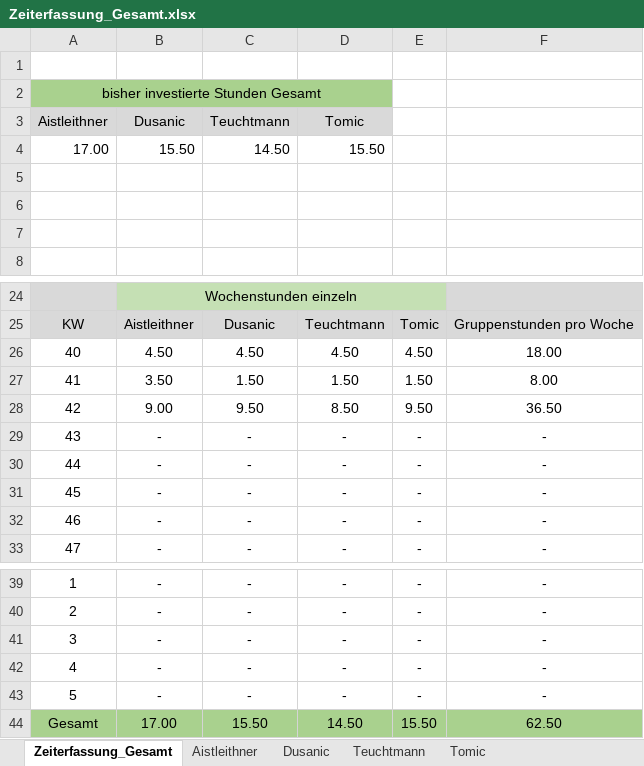
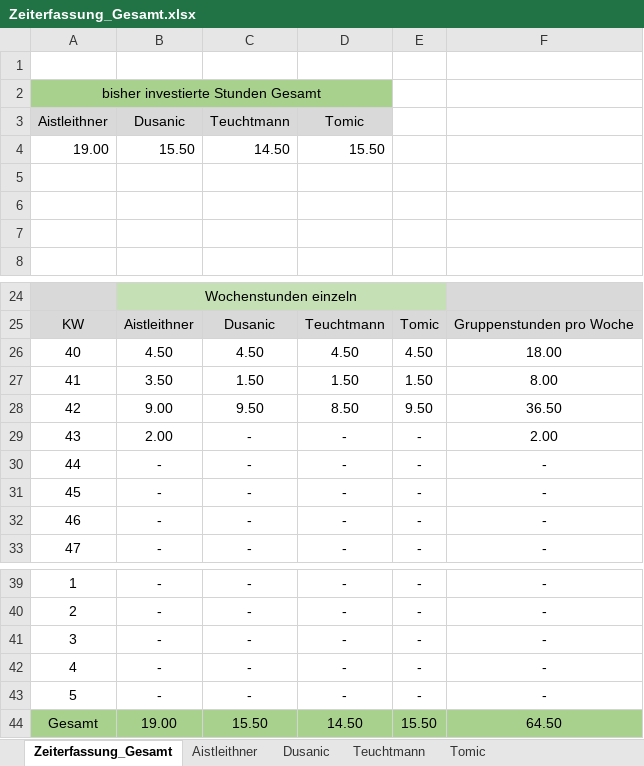
Before and after one commit to aistleithnera/258321_DKE_PR, an Excel workbook: Zeiterfassung/Zeiterfassung_Gesamt.xlsx, sheet Zeiterfassung_Gesamt, drawn as a sheet; only a part is shown, gaps mark what is left out; values as stored, in another font and other column widths than the file's, no borders; charts and pictures not drawn; the diff names each change by its address in the sheet, - before the commit and + after, or states it on an @@ line.

```diff
--- a/Zeiterfassung/Zeiterfassung_Gesamt.xlsx (sheet Zeiterfassung_Gesamt)
+++ b/Zeiterfassung/Zeiterfassung_Gesamt.xlsx (sheet Zeiterfassung_Gesamt)
-A4 (Aistleithner): 17.00
+A4 (Aistleithner): 19.00
-B29 (Dusanic): -
+B29 (Dusanic): 2.00
-F29: -
+F29: 2.00
-B44 (Dusanic): 17.00
+B44 (Dusanic): 19.00
-F44: 62.50
+F44: 64.50
```
Also changed, not shown: sheet Aistleithner, charts or pictures, 1 other file.
